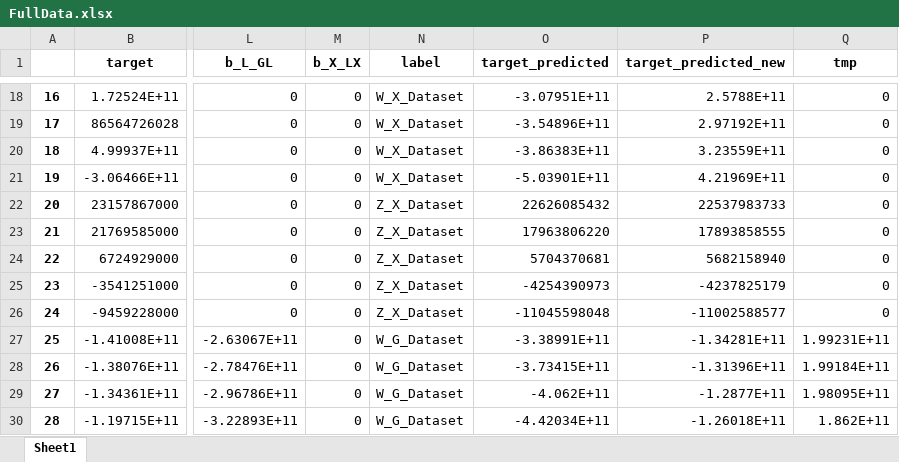
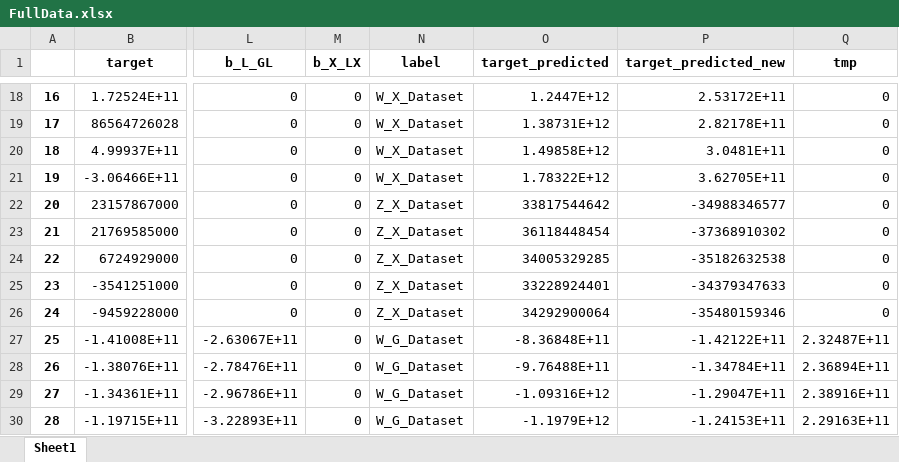
Before and after one commit to daemonflynn777/portfolio, an Excel workbook: Diploma/FullData.xlsx, sheet Sheet1, drawn as a sheet; only a part is shown, gaps mark what is left out; values as stored, in another font and other column widths than the file's, no borders; the diff covers the shown part only; the diff names each change by its address in the sheet, - before the commit and + after, or states it on an @@ line.

```diff
--- a/Diploma/FullData.xlsx (sheet Sheet1)
+++ b/Diploma/FullData.xlsx (sheet Sheet1)
-O18 (target_predicted): -3.07951E+11
+O18 (target_predicted): 1.2447E+12
-P18 (target_predicted_new): 2.5788E+11
+P18 (target_predicted_new): 2.53172E+11
-O19 (target_predicted): -3.54896E+11
+O19 (target_predicted): 1.38731E+12
-P19 (target_predicted_new): 2.97192E+11
+P19 (target_predicted_new): 2.82178E+11
-O20 (target_predicted): -3.86383E+11
+O20 (target_predicted): 1.49858E+12
-P20 (target_predicted_new): 3.23559E+11
+P20 (target_predicted_new): 3.0481E+11
-O21 (target_predicted): -5.03901E+11
+O21 (target_predicted): 1.78322E+12
-P21 (target_predicted_new): 4.21969E+11
+P21 (target_predicted_new): 3.62705E+11
-O22 (target_predicted): 22626085432
+O22 (target_predicted): 33817544642
-P22 (target_predicted_new): 22537983733
+P22 (target_predicted_new): -34988346577
-O23 (target_predicted): 17963806220
+O23 (target_predicted): 36118448454
-P23 (target_predicted_new): 17893858555
+P23 (target_predicted_new): -37368910302
-O24 (target_predicted): 5704370681
+O24 (target_predicted): 34005329285
-P24 (target_predicted_new): 5682158940
+P24 (target_predicted_new): -35182632538
-O25 (target_predicted): -4254390973
+O25 (target_predicted): 33228924401
-P25 (target_predicted_new): -4237825179
+P25 (target_predicted_new): -34379347633
-O26 (target_predicted): -11045598048
+O26 (target_predicted): 34292900064
-P26 (target_predicted_new): -11002588577
+P26 (target_predicted_new): -35480159346
-O27 (target_predicted): -3.38991E+11
+O27 (target_predicted): -8.36848E+11
-P27 (target_predicted_new): -1.34281E+11
+P27 (target_predicted_new): -1.42122E+11
-Q27 (tmp): 1.99231E+11
+Q27 (tmp): 2.32487E+11
-O28 (target_predicted): -3.73415E+11
+O28 (target_predicted): -9.76488E+11
-P28 (target_predicted_new): -1.31396E+11
+P28 (target_predicted_new): -1.34784E+11
-Q28 (tmp): 1.99184E+11
+Q28 (tmp): 2.36894E+11
-O29 (target_predicted): -4.062E+11
+O29 (target_predicted): -1.09316E+12
-P29 (target_predicted_new): -1.2877E+11
+P29 (target_predicted_new): -1.29047E+11
-Q29 (tmp): 1.98095E+11
+Q29 (tmp): 2.38916E+11
-O30 (target_predicted): -4.42034E+11
+O30 (target_predicted): -1.1979E+12
-P30 (target_predicted_new): -1.26018E+11
+P30 (target_predicted_new): -1.24153E+11
-Q30 (tmp): 1.862E+11
+Q30 (tmp): 2.29163E+11
```
Also changed, not shown: 60 edited cells elsewhere in this sheet, Diploma/FullDataScaled.xlsx, Diploma/Metrics.xlsx, 12 other files.
